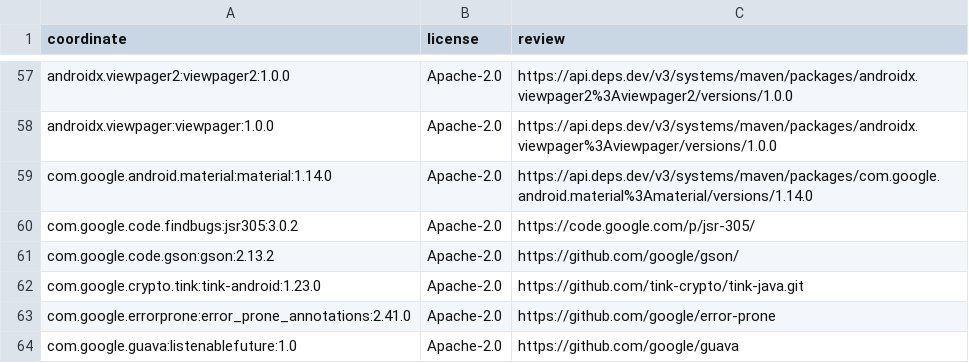
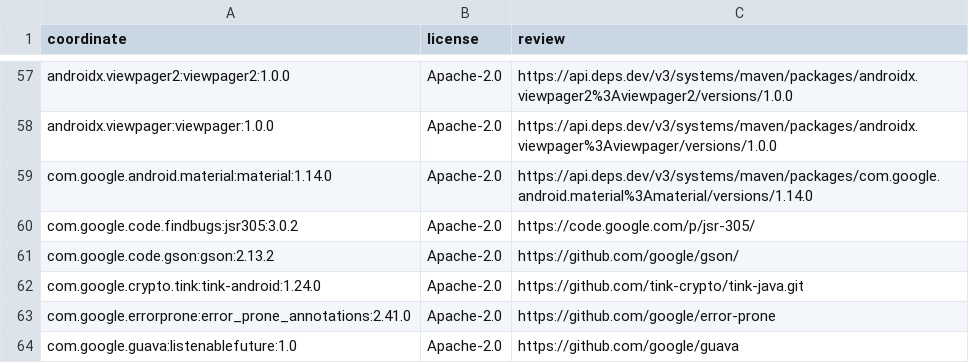
Before and after one commit to 10ty2long/qeli, a TSV file: qeli-android/gradle/licenses/maven-runtime.tsv, drawn as a sheet; only a part is shown, gaps mark what is left out.

Commit message:
build(android): complete Tink locks, checksums and license inventory
Signed-off-by: Alexandr <128321860+litvinovtd@users.noreply.github.com>

```diff
--- a/qeli-android/gradle/licenses/maven-runtime.tsv
+++ b/qeli-android/gradle/licenses/maven-runtime.tsv
@@ -61,3 +61,3 @@ com.google.code.findbugs:jsr305:3.0.2	Apache-2.0	https://code.google.com/p/jsr-3
 com.google.code.gson:gson:2.13.2	Apache-2.0	https://github.com/google/gson/
-com.google.crypto.tink:tink-android:1.23.0	Apache-2.0	https://github.com/tink-crypto/tink-java.git
+com.google.crypto.tink:tink-android:1.24.0	Apache-2.0	https://github.com/tink-crypto/tink-java.git
 com.google.errorprone:error_prone_annotations:2.41.0	Apache-2.0	https://github.com/google/error-prone
```
Also changed, not shown: 3 other files.
